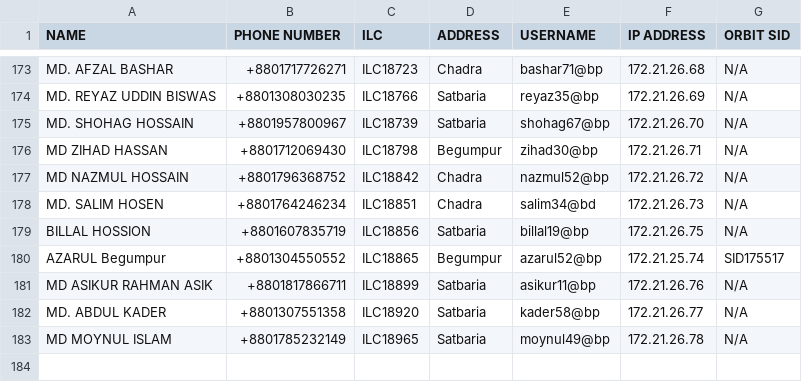
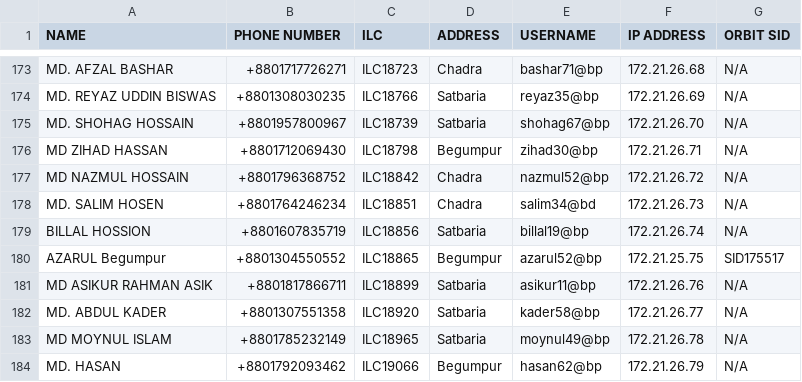
Before and after one commit to masud673/masud, a CSV file: list.csv, drawn as a sheet; only a part is shown, gaps mark what is left out.

Commit message:
list.csv

```diff
--- a/list.csv
+++ b/list.csv
@@ -178,4 +178,4 @@ MD NAZMUL HOSSAIN,+8801796368752,ILC18842,Chadra,nazmul52@bp,172.21.26.72,N/A
 MD. SALIM HOSEN,+8801764246234,ILC18851,Chadra,salim34@bd,172.21.26.73,N/A
-BILLAL HOSSION,+8801607835719,ILC18856,Satbaria,billal19@bp,172.21.26.75,N/A
-AZARUL Begumpur,+8801304550552,ILC18865,Begumpur,azarul52@bp,172.21.25.74,SID175517
+BILLAL HOSSION,+8801607835719,ILC18856,Satbaria,billal19@bp,172.21.26.74,N/A
+AZARUL Begumpur,+8801304550552,ILC18865,Begumpur,azarul52@bp,172.21.25.75,SID175517
 MD ASIKUR RAHMAN ASIK,+8801817866711,ILC18899,Satbaria,asikur11@bp,172.21.26.76,N/A
@@ -183 +183,2 @@ MD. ABDUL KADER,+8801307551358,ILC18920,Satbaria,kader58@bp,172.21.26.77,N/A
 MD MOYNUL ISLAM,+8801785232149,ILC18965,Satbaria,moynul49@bp,172.21.26.78,N/A
+MD. HASAN,+8801792093462,ILC19066,Begumpur,hasan62@bp,172.21.26.79,N/A
```
